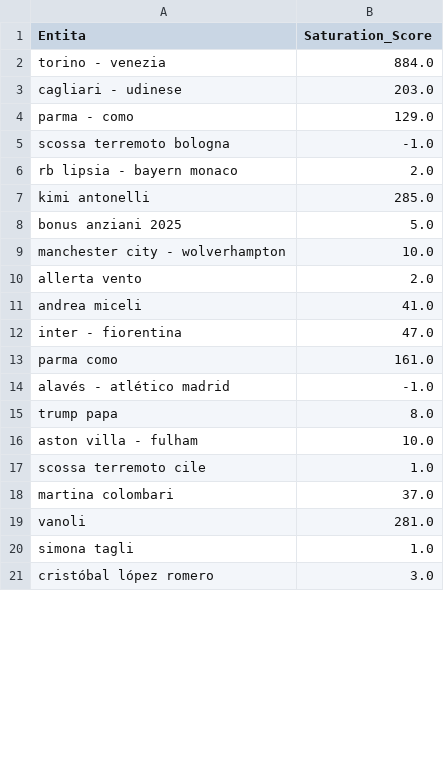
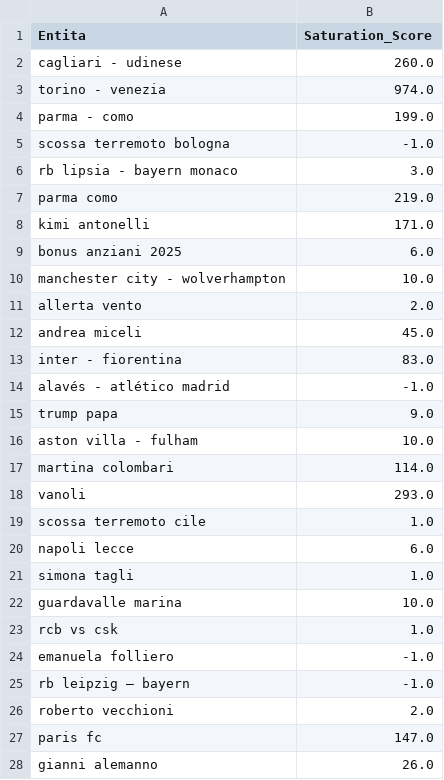
Before and after one commit to maledizionisrls/discover-prophet-website, a CSV file: checkpoint_data/05_saturation_scores.csv, drawn as a sheet; only a part is shown; the shorter side is filled out with more unchanged rows; the diff covers the shown part only.

```diff
--- a/checkpoint_data/05_saturation_scores.csv
+++ b/checkpoint_data/05_saturation_scores.csv
@@ -1,20 +1,28 @@
 Entita,Saturation_Score
-torino - venezia,884.0
-cagliari - udinese,203.0
-parma - como,129.0
+cagliari - udinese,260.0
+torino - venezia,974.0
+parma - como,199.0
 scossa terremoto bologna,-1.0
-rb lipsia - bayern monaco,2.0
-kimi antonelli,285.0
-bonus anziani 2025,5.0
+rb lipsia - bayern monaco,3.0
+parma como,219.0
+kimi antonelli,171.0
+bonus anziani 2025,6.0
 manchester city - wolverhampton,10.0
 allerta vento,2.0
-andrea miceli,41.0
-inter - fiorentina,47.0
-parma como,161.0
+andrea miceli,45.0
+inter - fiorentina,83.0
 alavés - atlético madrid,-1.0
-trump papa,8.0
+trump papa,9.0
 aston villa - fulham,10.0
+martina colombari,114.0
+vanoli,293.0
 scossa terremoto cile,1.0
-martina colombari,37.0
-vanoli,281.0
+napoli lecce,6.0
 simona tagli,1.0
+guardavalle marina,10.0
+rcb vs csk,1.0
+emanuela folliero,-1.0
+rb leipzig – bayern,-1.0
+roberto vecchioni,2.0
+paris fc,147.0
+gianni alemanno,26.0
```
Also changed, not shown: 14 added rows, 20 removed rows and 7 edited cells elsewhere in this file, checkpoint_data/01_entities_ordered_extracted.csv, checkpoint_data/02_context_run_1_scores.csv, 5 other files.
